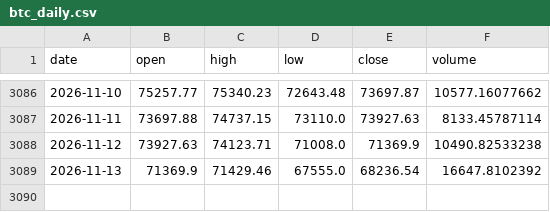
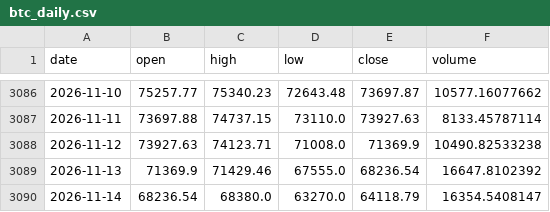
Before and after one commit to Bowen389/btc, a CSV file: btc_daily.csv, drawn as a sheet; only a part is shown, gaps mark what is left out.

```diff
--- a/btc_daily.csv
+++ b/btc_daily.csv
@@ -3089 +3089,2 @@ date,open,high,low,close,volume
 2026-11-13,71369.9,71429.46,67555.0,68236.54,16647.8102392
+2026-11-14,68236.54,68380.0,63270.0,64118.79,16354.5408147
```
Also changed, not shown: signals_log.csv, 3 other files.
